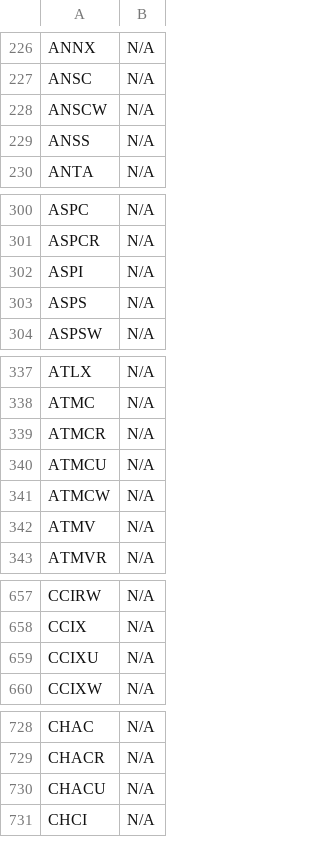
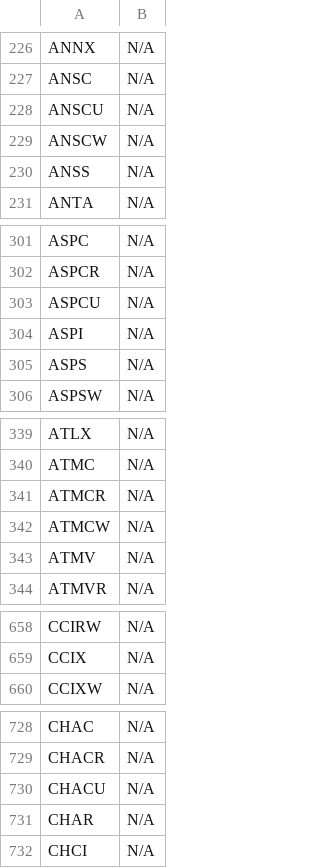
Before and after one commit to JNewman-cell/StockProjects, a CSV file: StockTickers/nasdaq_tickers_cleaned.csv, drawn as a sheet; only a part is shown, gaps mark what is left out; the diff covers the shown part only.

```diff
--- a/StockTickers/nasdaq_tickers_cleaned.csv
+++ b/StockTickers/nasdaq_tickers_cleaned.csv
@@ -227,2 +227,3 @@ ANNX,N/A
 ANSC,N/A
+ANSCU,N/A
 ANSCW,N/A
@@ -301,2 +302,3 @@ ASPC,N/A
 ASPCR,N/A
+ASPCU,N/A
 ASPI,N/A
@@ -339,3 +341,2 @@ ATMC,N/A
 ATMCR,N/A
-ATMCU,N/A
 ATMCW,N/A
@@ -658,3 +659,2 @@ CCIRW,N/A
 CCIX,N/A
-CCIXU,N/A
 CCIXW,N/A
@@ -730,2 +730,3 @@ CHACR,N/A
 CHACU,N/A
+CHAR,N/A
 CHCI,N/A
```
Also changed, not shown: 26 added rows and 18 removed rows elsewhere in this file, StockTickers/nyse_tickers_cleaned.csv.
